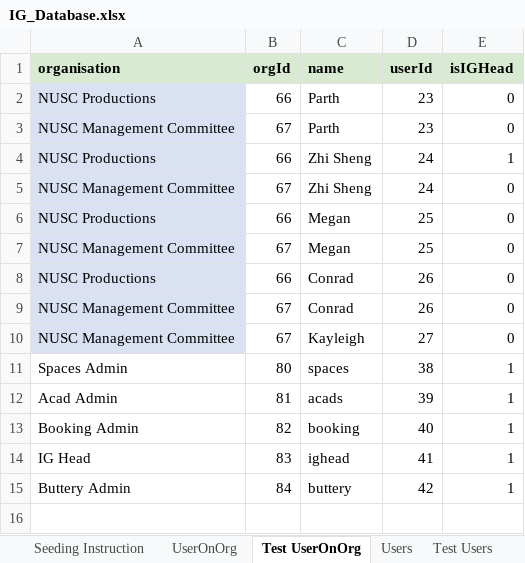
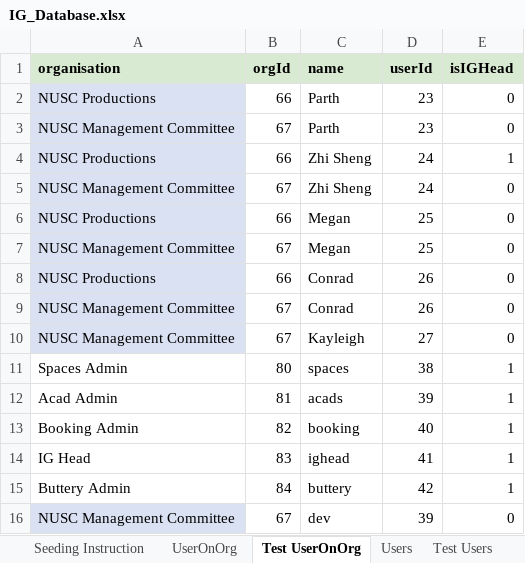
Before and after one commit to usdevs/uscwebsite-hackathon-backend, an Excel workbook: IG_Database.xlsx, sheet Test UserOnOrg, drawn as a sheet; values as stored, in another font and other column widths than the file's, no borders; the diff names each change by its address in the sheet, - before the commit and + after, or states it on an @@ line.

```diff
--- a/IG_Database.xlsx (sheet Test UserOnOrg)
+++ b/IG_Database.xlsx (sheet Test UserOnOrg)
+row 16: NUSC Management Committee | 67 | dev | 39 | 0
```
Also changed, not shown: 4 other files.
